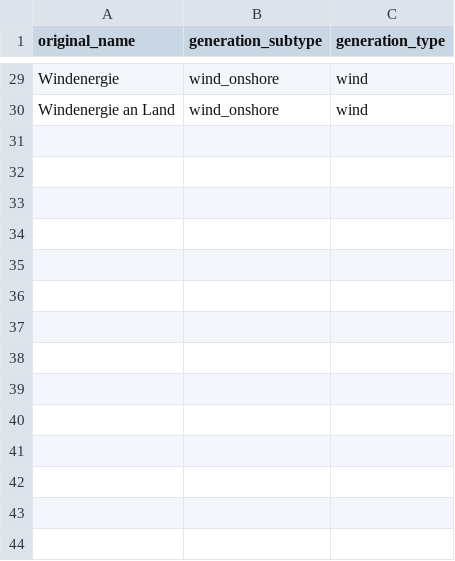
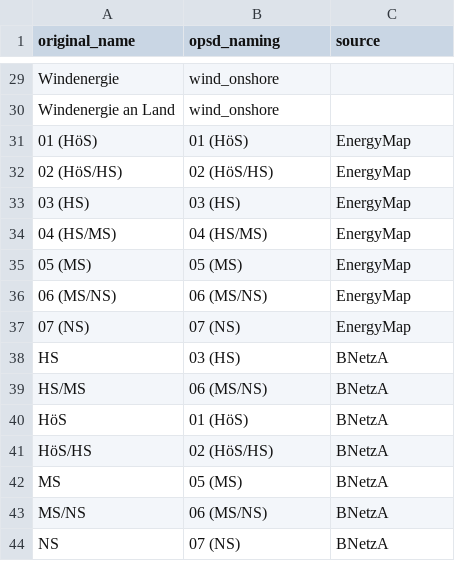
Before and after one commit to Open-Power-System-Data/renewable_power_plants, a CSV file: input/value_translation_list.csv, drawn as a sheet; only a part is shown, gaps mark what is left out; the diff covers the shown part only; the diff names each change by its address in the sheet, - before the commit and + after, or states it on an @@ line.

```diff
--- a/input/value_translation_list.csv
+++ b/input/value_translation_list.csv
-B1: generation_subtype
+B1: opsd_naming
-C1: generation_type
+C1: source
-C29:C30 (source): wind
+C29:C30 (source): (empty)
+row 31: 01 (HöS) | 01 (HöS) | EnergyMap
+row 32: 02 (HöS/HS) | 02 (HöS/HS) | EnergyMap
+row 33: 03 (HS) | 03 (HS) | EnergyMap
+row 34: 04 (HS/MS) | 04 (HS/MS) | EnergyMap
+row 35: 05 (MS) | 05 (MS) | EnergyMap
+row 36: 06 (MS/NS) | 06 (MS/NS) | EnergyMap
+row 37: 07 (NS) | 07 (NS) | EnergyMap
+row 38: HS | 03 (HS) | BNetzA
+row 39: HS/MS | 06 (MS/NS) | BNetzA
+row 40: HöS | 01 (HöS) | BNetzA
+row 41: HöS/HS | 02 (HöS/HS) | BNetzA
+row 42: MS | 05 (MS) | BNetzA
+row 43: MS/NS | 06 (MS/NS) | BNetzA
+row 44: NS | 07 (NS) | BNetzA
```
Also changed, not shown: 27 edited cells elsewhere in this file, input/column_translation_list.csv, 3 other files.
